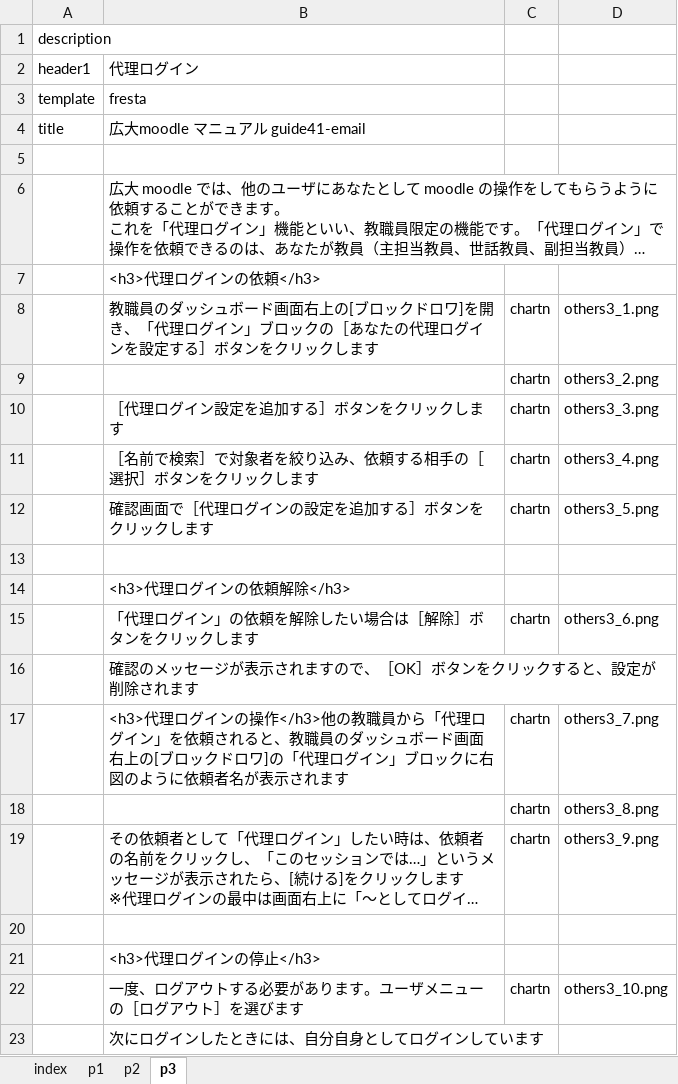
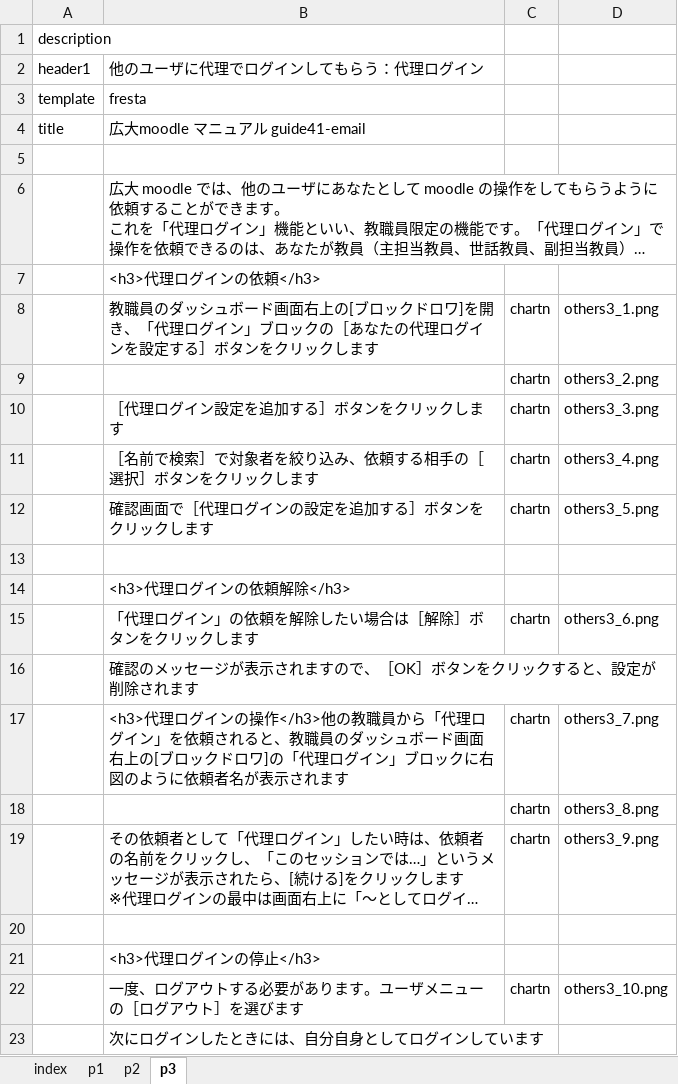
Before and after one commit to imc-lms-adm/support-vle-man, an Excel workbook: guide41_others.xlsx, sheet p3, drawn as a sheet; long unchanged cells end in …; values as stored, in another font and other column widths than the file's, no borders; the diff names each change by its address in the sheet, - before the commit and + after, or states it on an @@ line.

```diff
--- a/guide41_others.xlsx (sheet p3)
+++ b/guide41_others.xlsx (sheet p3)
-B2: 代理ログイン
+B2: 他のユーザに代理でログインしてもらう：代理ログイン
```
Also changed, not shown: sheet p1, sheet p2.
